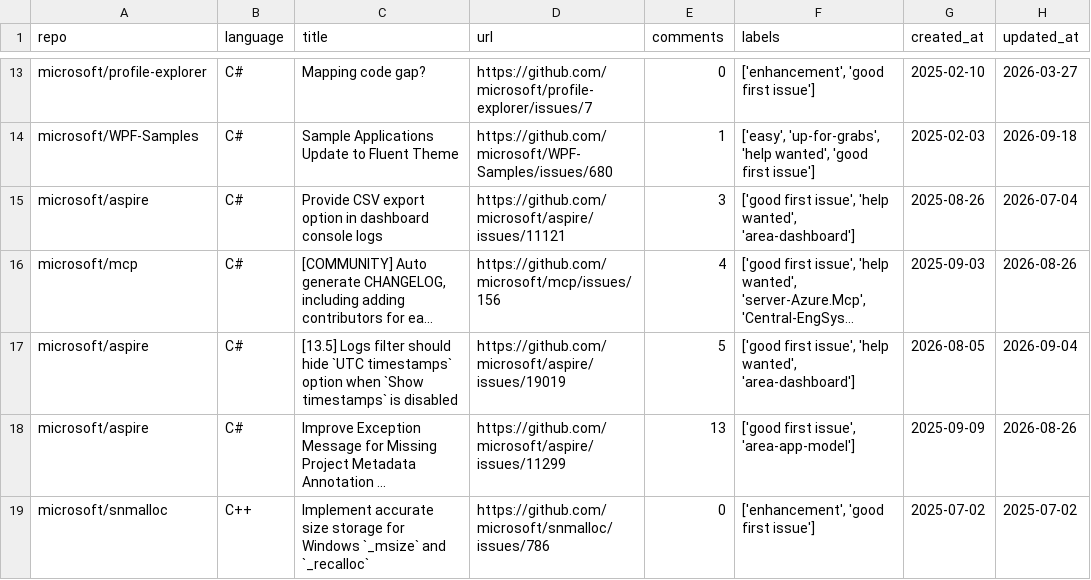
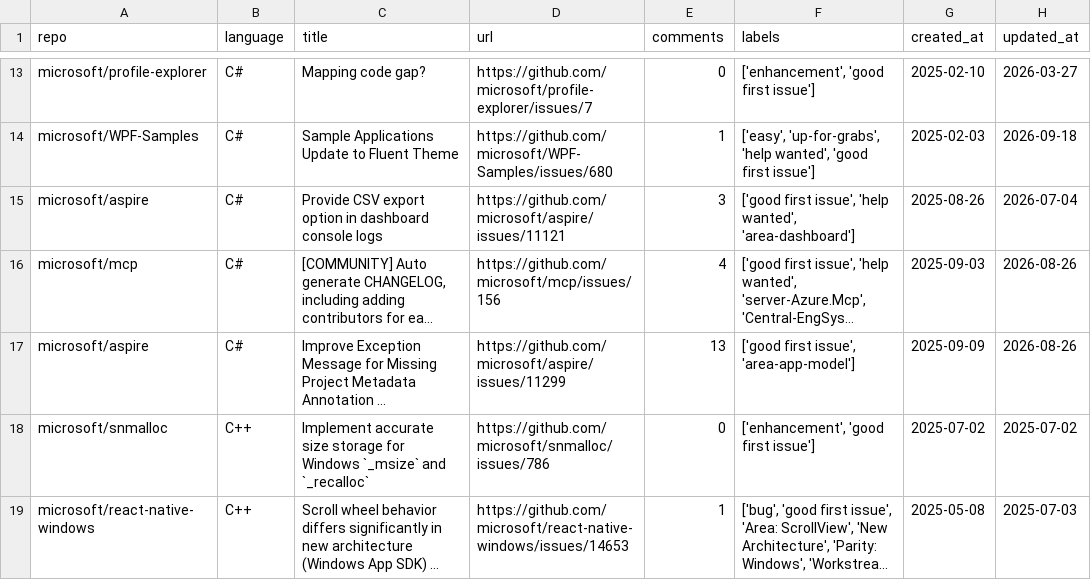
Before and after one commit to drkrillo/good-first-issues, a CSV file: good_first_issues.csv, drawn as a sheet; only a part is shown, gaps mark what is left out; the shorter side is filled out with more unchanged rows; long unchanged cells end in …; removed rows and columns are numbered as before the commit, all else as after; the diff covers the shown part only; the diff names each change by its address in the sheet, - before the commit and + after, or states it on an @@ line.

```diff
--- a/good_first_issues.csv
+++ b/good_first_issues.csv
-row 17: microsoft/aspire | C# | [13.5] Logs filter should hide `UTC timestamps` option when `Show timestamps` is disabled | https://github.com/microsoft/aspire/issues/19019 | 5 | ['good first issue', 'help wanted', 'area-dashboard'] | 2026-08-05 | 2026-09-04
```
Also changed, not shown: 7 added rows, 8 removed rows and 2 edited cells elsewhere in this file, 1 other file.
